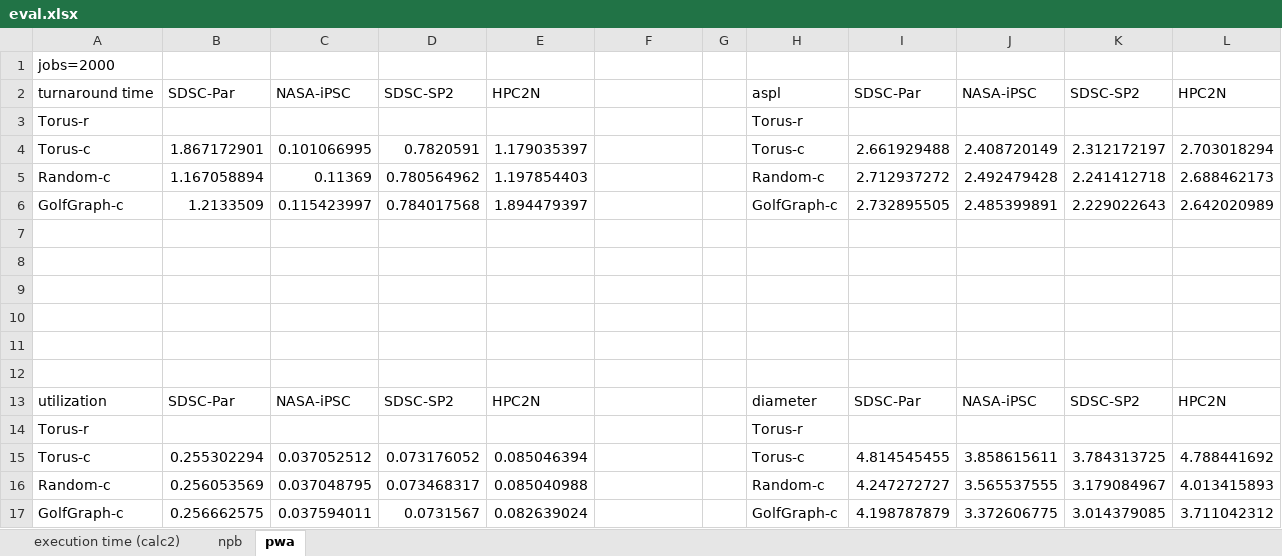
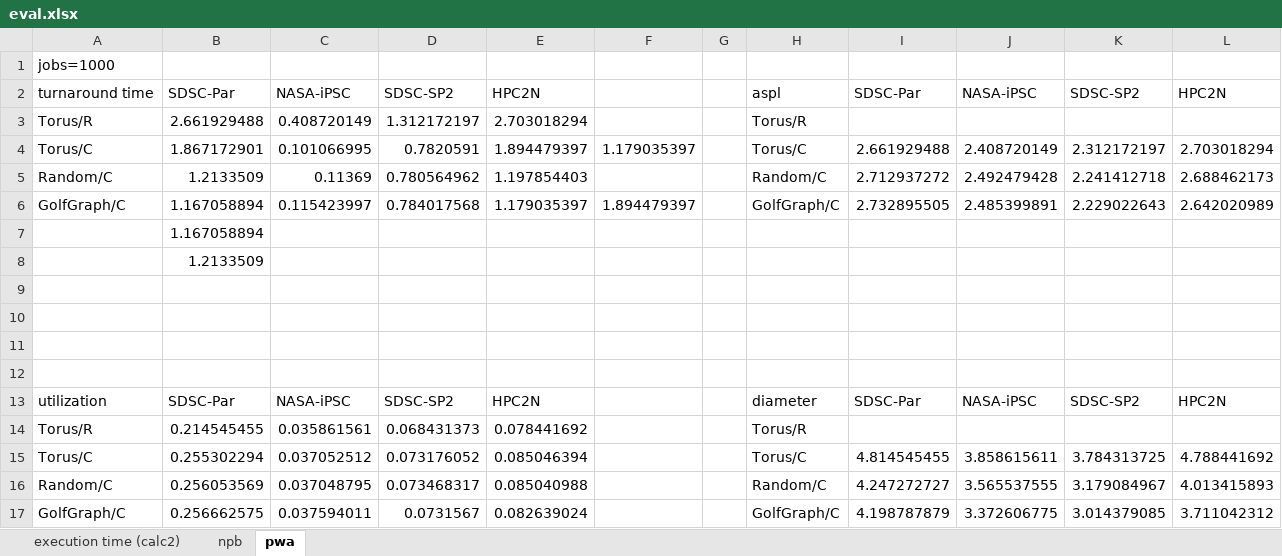
Before and after one commit to smallcat9603/simgrid, an Excel workbook: golfgraph/eval.xlsx, sheet pwa, drawn as a sheet; values as stored, in another font and other column widths than the file's, no borders; charts and pictures not drawn; removed rows and columns are numbered as before the commit, all else as after; the diff names each change by its address in the sheet, - before the commit and + after, or states it on an @@ line.

```diff
--- a/golfgraph/eval.xlsx (sheet pwa)
+++ b/golfgraph/eval.xlsx (sheet pwa)
-A1: jobs=2000
+A1: jobs=1000
-row 3: Torus-r |  |  |  |  |  |  | Torus-r
+row 3: Torus/R | 2.661929488 | 0.408720149 | 1.312172197 | 2.703018294 |  |  | Torus/R
-A4: Torus-c
+A4: Torus/C
-E4: 1.179035397
+E4: 1.894479397
-F4: (empty)
+F4: 1.179035397
-H4: Torus-c
+H4: Torus/C
-A5: Random-c
+A5: Random/C
-B5: 1.167058894
+B5: 1.2133509
-H5: Random-c
+H5: Random/C
-A6: GolfGraph-c
+A6: GolfGraph/C
-B6: 1.2133509
+B6: 1.167058894
-E6: 1.894479397
+E6: 1.179035397
-F6: (empty)
+F6: 1.894479397
-H6: GolfGraph-c
+H6: GolfGraph/C
-B7: (empty)
+B7: 1.167058894
-B8: (empty)
+B8: 1.2133509
-row 14: Torus-r |  |  |  |  |  |  | Torus-r
+row 14: Torus/R | 0.214545455 | 0.035861561 | 0.068431373 | 0.078441692 |  |  | Torus/R
-A15: Torus-c
+A15: Torus/C
-H15: Torus-c
+H15: Torus/C
-A16: Random-c
+A16: Random/C
-H16: Random-c
+H16: Random/C
-A17: GolfGraph-c
+A17: GolfGraph/C
-H17: GolfGraph-c
+H17: GolfGraph/C
```
Also changed, not shown: sheet npb, sheet execution time (calc2), formulas that keep their value, charts or pictures, 7 other files.
